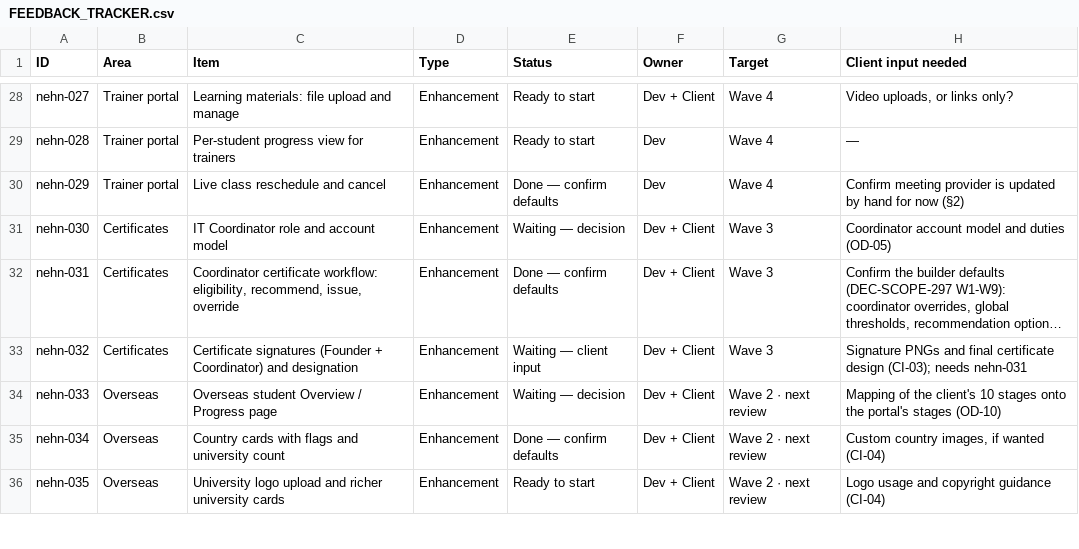
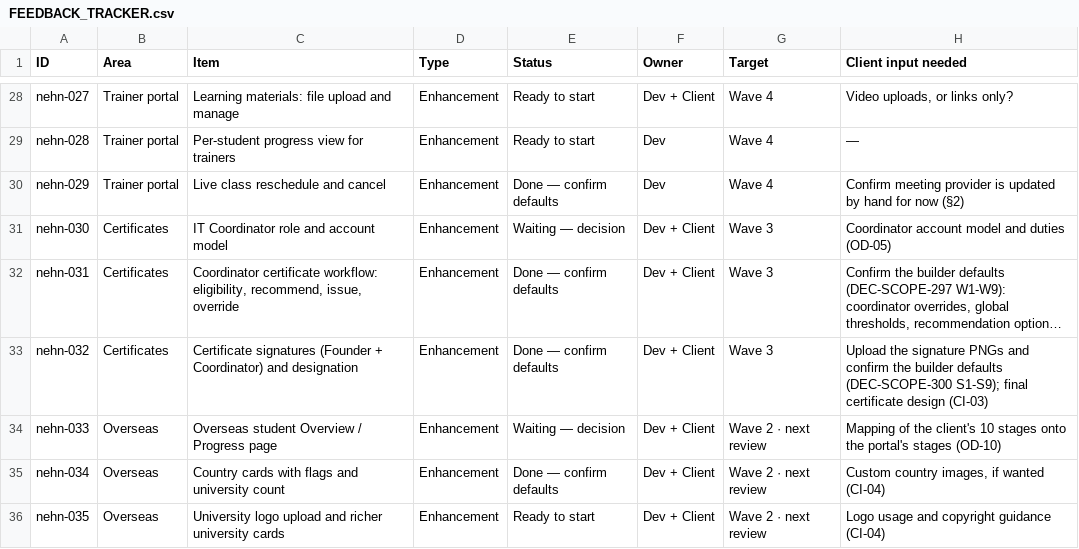
Before and after one commit to nageswau/trainwebsite, a CSV file: docs/delivery/FEEDBACK_TRACKER.csv, drawn as a sheet; only a part is shown, gaps mark what is left out; long unchanged cells end in …; the diff names each change by its address in the sheet, - before the commit and + after, or states it on an @@ line.

```diff
--- a/docs/delivery/FEEDBACK_TRACKER.csv
+++ b/docs/delivery/FEEDBACK_TRACKER.csv
-E33 (Status): Waiting — client input
+E33 (Status): Done — confirm defaults
-H33 (Client input needed): Signature PNGs and final certificate design (CI-03); needs nehn-031
+H33 (Client input needed): Upload the signature PNGs and confirm the builder defaults (DEC-SCOPE-300 S1-S9); final certificate design (CI-03)
```
Also changed, not shown: 29 other files.
